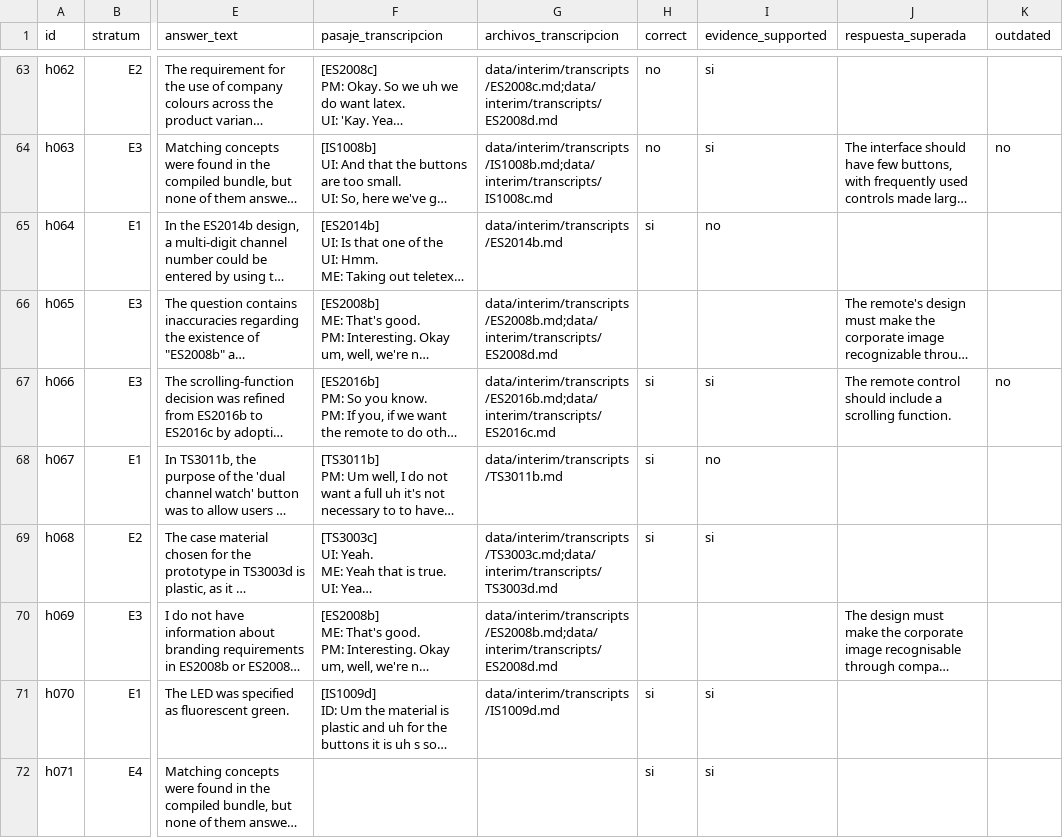
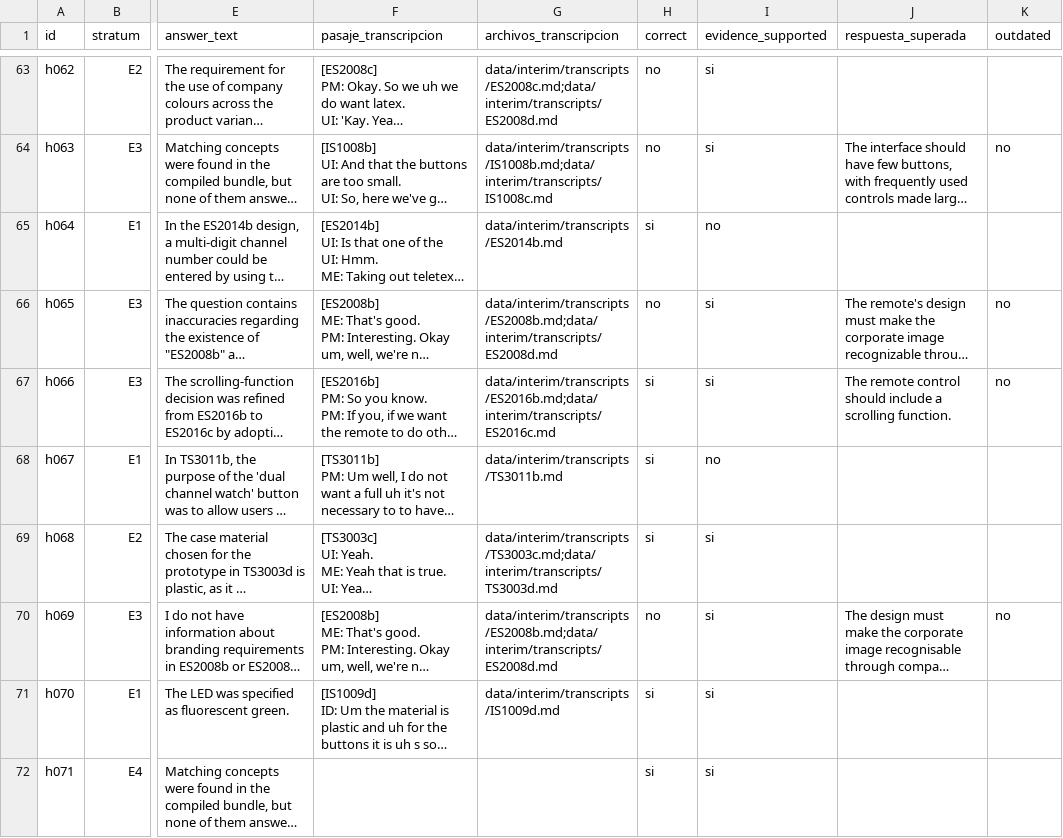
Before and after one commit to jasonssdev/mcd-afg, a CSV file: reports/experiment-b/experimento-b-formal/muestra-juez.csv, drawn as a sheet; only a part is shown, gaps mark what is left out; long unchanged cells end in …; the diff covers the shown part only; the diff names each change by its address in the sheet, - before the commit and + after, or states it on an @@ line.

```diff
--- a/reports/experiment-b/experimento-b-formal/muestra-juez.csv
+++ b/reports/experiment-b/experimento-b-formal/muestra-juez.csv
-H66 (correct): (empty)
+H66 (correct): no
-I66 (evidence_supported): (empty)
+I66 (evidence_supported): si
-K66 (outdated): (empty)
+K66 (outdated): no
-H70 (correct): (empty)
+H70 (correct): no
-I70 (evidence_supported): (empty)
+I70 (evidence_supported): si
-K70 (outdated): (empty)
+K70 (outdated): no
```
Also changed, not shown: 129 edited cells elsewhere in this file.
